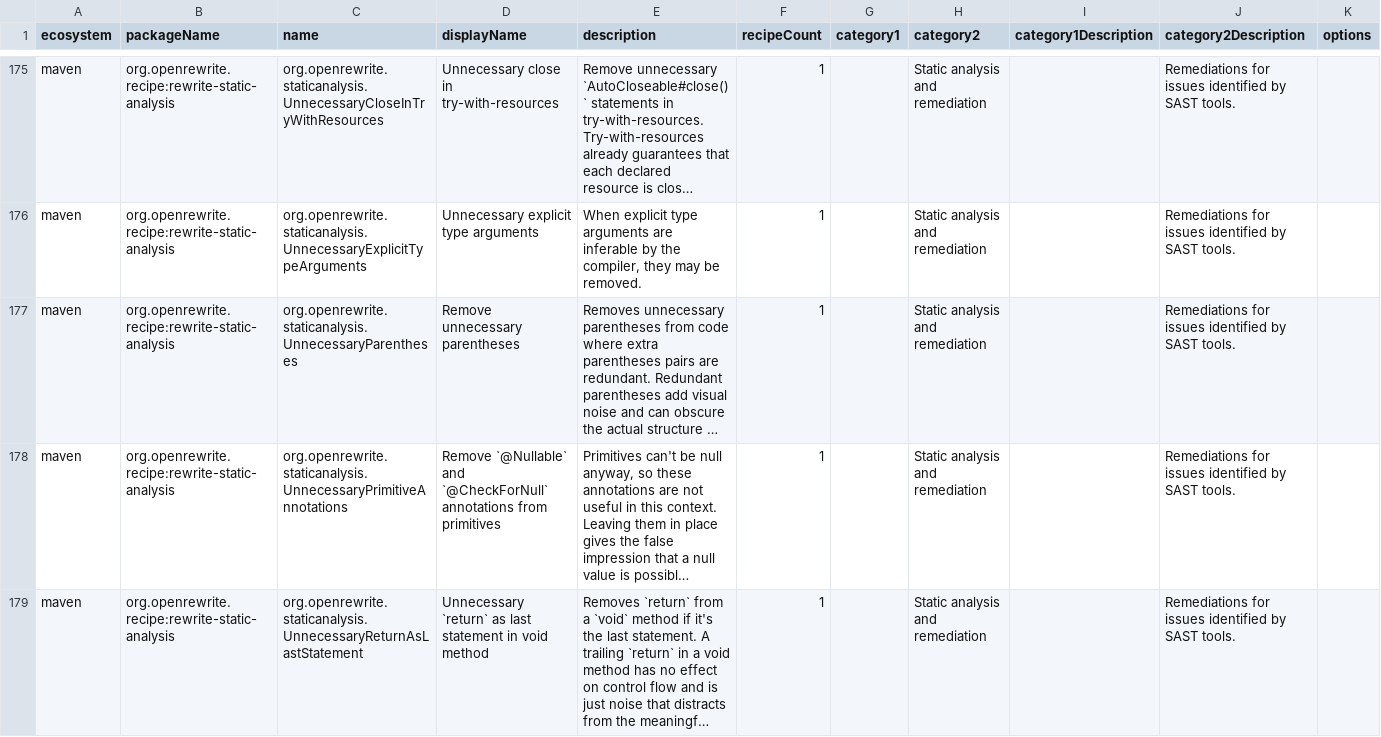
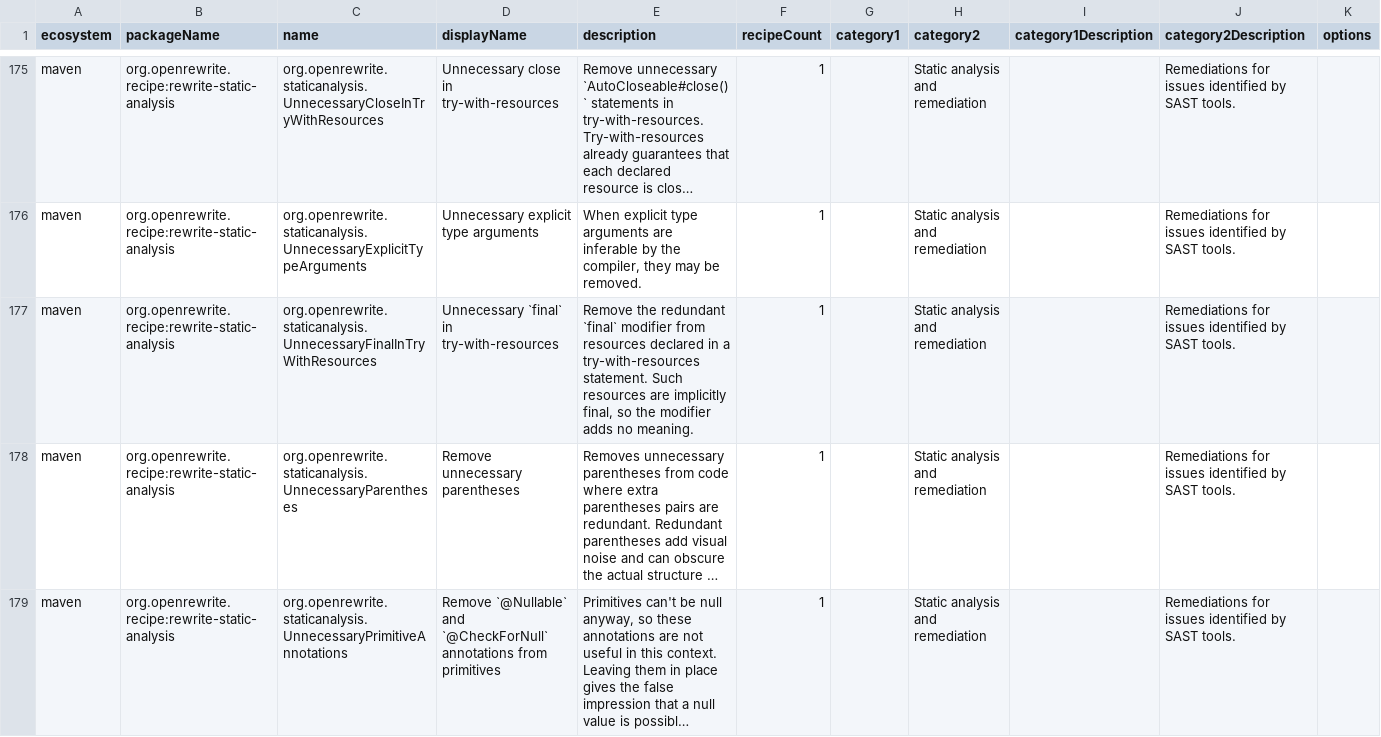
Before and after one commit to openrewrite/rewrite-static-analysis, a CSV file: src/main/resources/META-INF/rewrite/recipes.csv, drawn as a sheet; only a part is shown, gaps mark what is left out; the shorter side is filled out with more unchanged rows; long unchanged cells end in …; rows hold the shown columns only; the diff names each change by its address in the sheet, - before the commit and + after, or states it on an @@ line.

Commit message:
Add UnnecessaryFinalInTryWithResources (#1046)
* Add UnnecessaryFinalInTryWithResources

* 2026

* Drop excessive comment

---------

Co-authored-by: Greg Oledzki <greg.oledzki@moderne.io>

```diff
--- a/src/main/resources/META-INF/rewrite/recipes.csv
+++ b/src/main/resources/META-INF/rewrite/recipes.csv
+row 177: maven | org.openrewrite.recipe:rewrite-static-analysis | org.openrewrite.staticanalysis.UnnecessaryFinalInTryWithResources | Unnecessary `final` in try-with-resources | Remove the redundant `final` modifier from resources declared in a try-with-resources statement. Such resources are implicitly final, so the modifier adds no meaning. | 1 |  | Static analysis and remediation |  | Remediations for issues identified by SAST tools.
```
Also changed, not shown: 2 other files.
